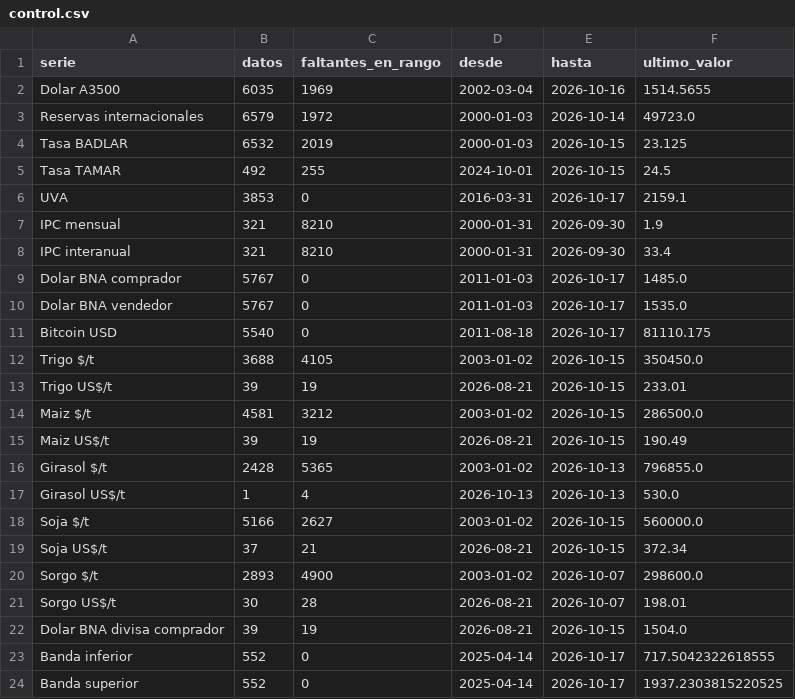
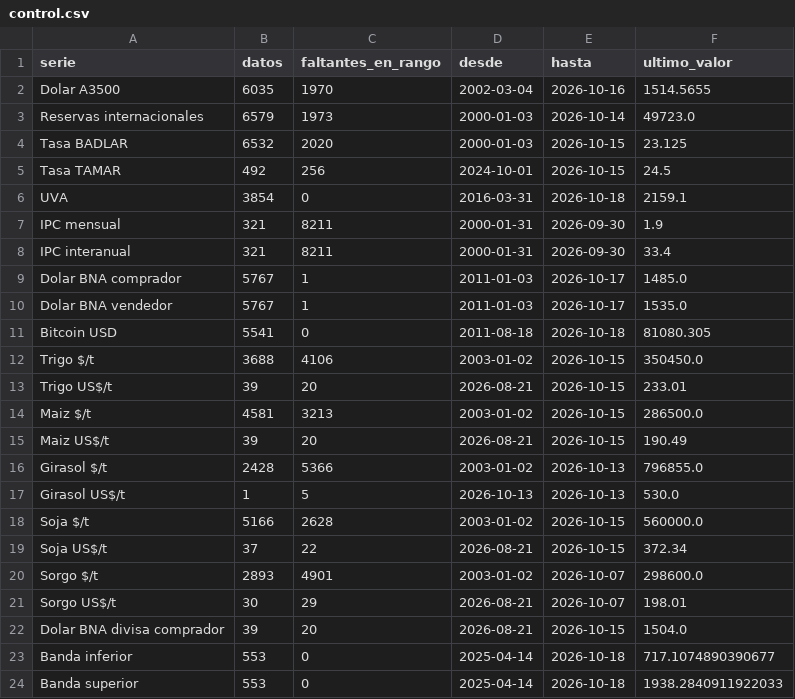
Before and after one commit to jamontedoro/panel-macro, a CSV file: datos/control.csv, drawn as a sheet.

```diff
--- a/datos/control.csv
+++ b/datos/control.csv
@@ -1,24 +1,24 @@
 serie,datos,faltantes_en_rango,desde,hasta,ultimo_valor
-Dolar A3500,6035,1969,2002-03-04,2026-10-16,1514.5655
-Reservas internacionales,6579,1972,2000-01-03,2026-10-14,49723.0
-Tasa BADLAR,6532,2019,2000-01-03,2026-10-15,23.125
-Tasa TAMAR,492,255,2024-10-01,2026-10-15,24.5
-UVA,3853,0,2016-03-31,2026-10-17,2159.1
-IPC mensual,321,8210,2000-01-31,2026-09-30,1.9
-IPC interanual,321,8210,2000-01-31,2026-09-30,33.4
-Dolar BNA comprador,5767,0,2011-01-03,2026-10-17,1485.0
-Dolar BNA vendedor,5767,0,2011-01-03,2026-10-17,1535.0
-Bitcoin USD,5540,0,2011-08-18,2026-10-17,81110.175
-Trigo $/t,3688,4105,2003-01-02,2026-10-15,350450.0
-Trigo US$/t,39,19,2026-08-21,2026-10-15,233.01
-Maiz $/t,4581,3212,2003-01-02,2026-10-15,286500.0
-Maiz US$/t,39,19,2026-08-21,2026-10-15,190.49
-Girasol $/t,2428,5365,2003-01-02,2026-10-13,796855.0
-Girasol US$/t,1,4,2026-10-13,2026-10-13,530.0
-Soja $/t,5166,2627,2003-01-02,2026-10-15,560000.0
-Soja US$/t,37,21,2026-08-21,2026-10-15,372.34
-Sorgo $/t,2893,4900,2003-01-02,2026-10-07,298600.0
-Sorgo US$/t,30,28,2026-08-21,2026-10-07,198.01
-Dolar BNA divisa comprador,39,19,2026-08-21,2026-10-15,1504.0
-Banda inferior,552,0,2025-04-14,2026-10-17,717.5042322618555
-Banda superior,552,0,2025-04-14,2026-10-17,1937.2303815220525
+Dolar A3500,6035,1970,2002-03-04,2026-10-16,1514.5655
+Reservas internacionales,6579,1973,2000-01-03,2026-10-14,49723.0
+Tasa BADLAR,6532,2020,2000-01-03,2026-10-15,23.125
+Tasa TAMAR,492,256,2024-10-01,2026-10-15,24.5
+UVA,3854,0,2016-03-31,2026-10-18,2159.1
+IPC mensual,321,8211,2000-01-31,2026-09-30,1.9
+IPC interanual,321,8211,2000-01-31,2026-09-30,33.4
+Dolar BNA comprador,5767,1,2011-01-03,2026-10-17,1485.0
+Dolar BNA vendedor,5767,1,2011-01-03,2026-10-17,1535.0
+Bitcoin USD,5541,0,2011-08-18,2026-10-18,81080.305
+Trigo $/t,3688,4106,2003-01-02,2026-10-15,350450.0
+Trigo US$/t,39,20,2026-08-21,2026-10-15,233.01
+Maiz $/t,4581,3213,2003-01-02,2026-10-15,286500.0
+Maiz US$/t,39,20,2026-08-21,2026-10-15,190.49
+Girasol $/t,2428,5366,2003-01-02,2026-10-13,796855.0
+Girasol US$/t,1,5,2026-10-13,2026-10-13,530.0
+Soja $/t,5166,2628,2003-01-02,2026-10-15,560000.0
+Soja US$/t,37,22,2026-08-21,2026-10-15,372.34
+Sorgo $/t,2893,4901,2003-01-02,2026-10-07,298600.0
+Sorgo US$/t,30,29,2026-08-21,2026-10-07,198.01
+Dolar BNA divisa comprador,39,20,2026-08-21,2026-10-15,1504.0
+Banda inferior,553,0,2025-04-14,2026-10-18,717.1074890390677
+Banda superior,553,0,2025-04-14,2026-10-18,1938.2840911922033
```
Also changed, not shown: datos/series.csv, 1 other file.
